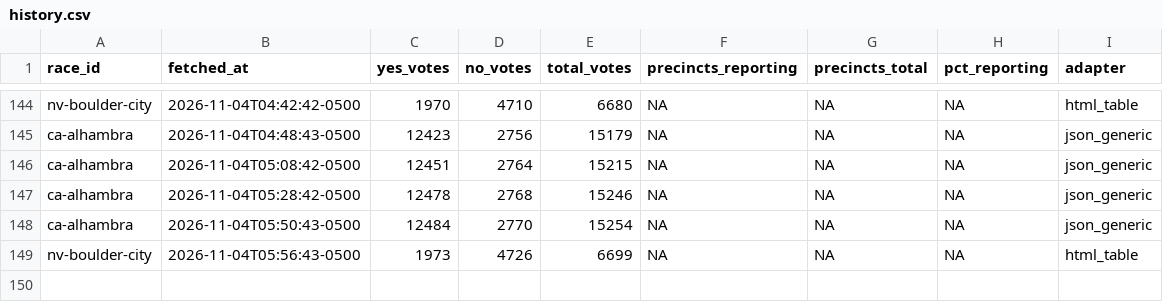
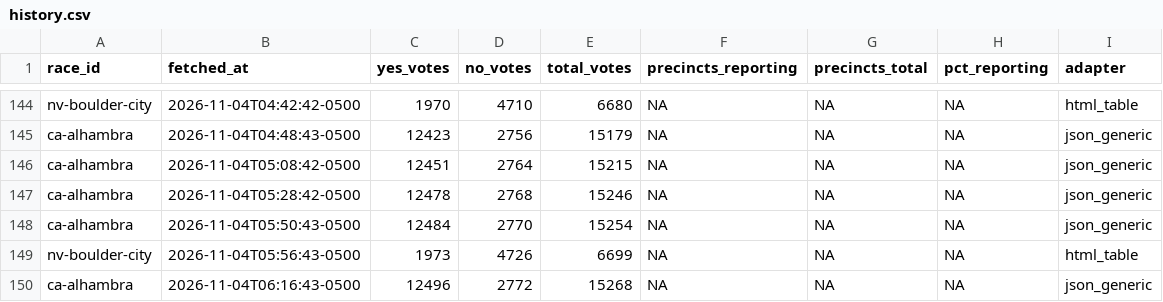
Before and after one commit to alexlundry/data_center_ballot_tracker, a CSV file: data/history.csv, drawn as a sheet; only a part is shown, gaps mark what is left out.

```diff
--- a/data/history.csv
+++ b/data/history.csv
@@ -149 +149,2 @@ ca-alhambra,2026-11-04T05:50:43-0500,12484,2770,15254,NA,NA,NA,json_generic
 nv-boulder-city,2026-11-04T05:56:43-0500,1973,4726,6699,NA,NA,NA,html_table
+ca-alhambra,2026-11-04T06:16:43-0500,12496,2772,15268,NA,NA,NA,json_generic
```
Also changed, not shown: site/data/results.csv, 1 other file.
